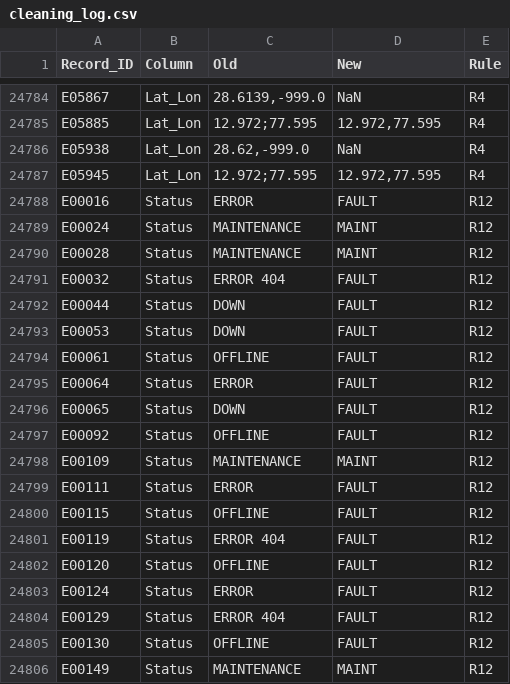
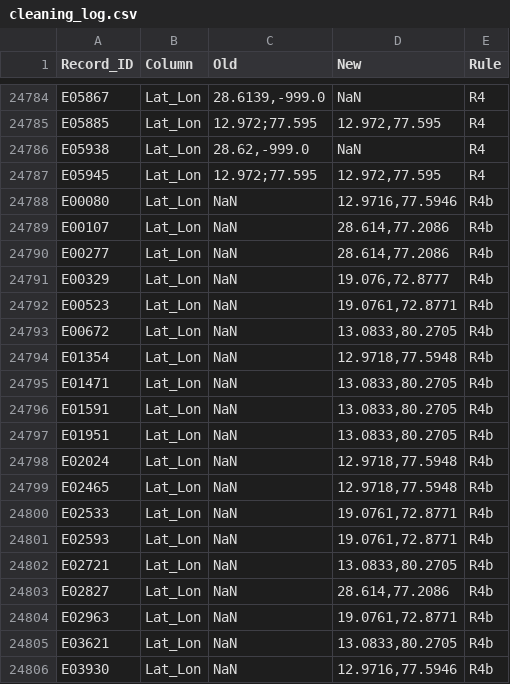
Before and after one commit to Harshi-63/Pollution_Control--CG, a CSV file: cleaned/dev/cleaning_log.csv, drawn as a sheet; only a part is shown, gaps mark what is left out; the shorter side is filled out with more unchanged rows; the diff covers the shown part only.

```diff
--- a/cleaned/dev/cleaning_log.csv
+++ b/cleaned/dev/cleaning_log.csv
@@ -24787 +24787,20 @@ E05938,Lat_Lon,"28.62,-999.0",NaN,R4
 E05945,Lat_Lon,12.972;77.595,"12.972,77.595",R4
+E00080,Lat_Lon,NaN,"12.9716,77.5946",R4b
+E00107,Lat_Lon,NaN,"28.614,77.2086",R4b
+E00277,Lat_Lon,NaN,"28.614,77.2086",R4b
+E00329,Lat_Lon,NaN,"19.076,72.8777",R4b
+E00523,Lat_Lon,NaN,"19.0761,72.8771",R4b
+E00672,Lat_Lon,NaN,"13.0833,80.2705",R4b
+E01354,Lat_Lon,NaN,"12.9718,77.5948",R4b
+E01471,Lat_Lon,NaN,"13.0833,80.2705",R4b
+E01591,Lat_Lon,NaN,"13.0833,80.2705",R4b
+E01951,Lat_Lon,NaN,"13.0833,80.2705",R4b
+E02024,Lat_Lon,NaN,"12.9718,77.5948",R4b
+E02465,Lat_Lon,NaN,"12.9718,77.5948",R4b
+E02533,Lat_Lon,NaN,"19.0761,72.8771",R4b
+E02593,Lat_Lon,NaN,"19.0761,72.8771",R4b
+E02721,Lat_Lon,NaN,"13.0833,80.2705",R4b
+E02827,Lat_Lon,NaN,"28.614,77.2086",R4b
+E02963,Lat_Lon,NaN,"19.0761,72.8771",R4b
+E03621,Lat_Lon,NaN,"13.0833,80.2705",R4b
+E03930,Lat_Lon,NaN,"12.9716,77.5946",R4b
```
Also changed, not shown: 11 added rows elsewhere in this file, cleaned/dev/validation_results.csv, cleaned/full/validation_results.csv, 39 other files.
